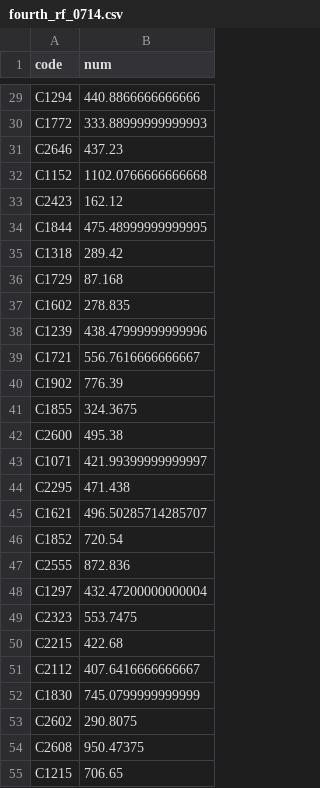
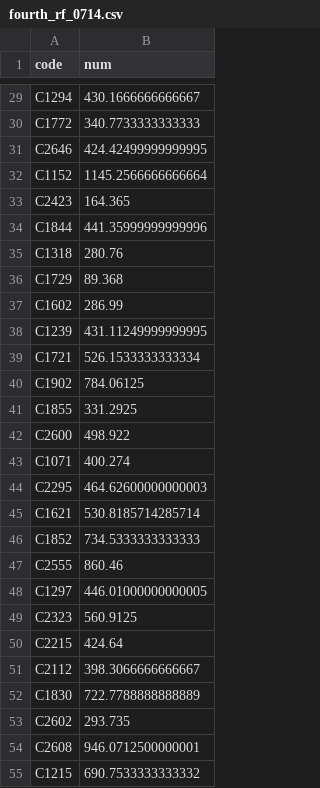
Before and after one commit to LDJWJ/parking_demand_competion, a CSV file: fourth_rf_0714.csv, drawn as a sheet; only a part is shown, gaps mark what is left out; the diff covers the shown part only; the diff names each change by its address in the sheet, - before the commit and + after, or states it on an @@ line.

```diff
--- a/fourth_rf_0714.csv
+++ b/fourth_rf_0714.csv
-B29 (num): 440.8866666666666
+B29 (num): 430.1666666666667
-B30 (num): 333.88999999999993
+B30 (num): 340.7733333333333
-B31 (num): 437.23
+B31 (num): 424.42499999999995
-B32 (num): 1102.0766666666668
+B32 (num): 1145.2566666666664
-B33 (num): 162.12
+B33 (num): 164.365
-B34 (num): 475.48999999999995
+B34 (num): 441.35999999999996
-B35 (num): 289.42
+B35 (num): 280.76
-B36 (num): 87.168
+B36 (num): 89.368
-B37 (num): 278.835
+B37 (num): 286.99
-B38 (num): 438.47999999999996
+B38 (num): 431.11249999999995
-B39 (num): 556.7616666666667
+B39 (num): 526.1533333333334
-B40 (num): 776.39
+B40 (num): 784.06125
-B41 (num): 324.3675
+B41 (num): 331.2925
-B42 (num): 495.38
+B42 (num): 498.922
-B43 (num): 421.99399999999997
+B43 (num): 400.274
-B44 (num): 471.438
+B44 (num): 464.62600000000003
-B45 (num): 496.50285714285707
+B45 (num): 530.8185714285714
-B46 (num): 720.54
+B46 (num): 734.5333333333333
-B47 (num): 872.836
+B47 (num): 860.46
-B48 (num): 432.47200000000004
+B48 (num): 446.01000000000005
-B49 (num): 553.7475
+B49 (num): 560.9125
-B50 (num): 422.68
+B50 (num): 424.64
-B51 (num): 407.6416666666667
+B51 (num): 398.3066666666667
-B52 (num): 745.0799999999999
+B52 (num): 722.7788888888889
-B53 (num): 290.8075
+B53 (num): 293.735
-B54 (num): 950.47375
+B54 (num): 946.0712500000001
-B55 (num): 706.65
+B55 (num): 690.7533333333332
```
Also changed, not shown: 120 edited cells elsewhere in this file, 1 other file.
